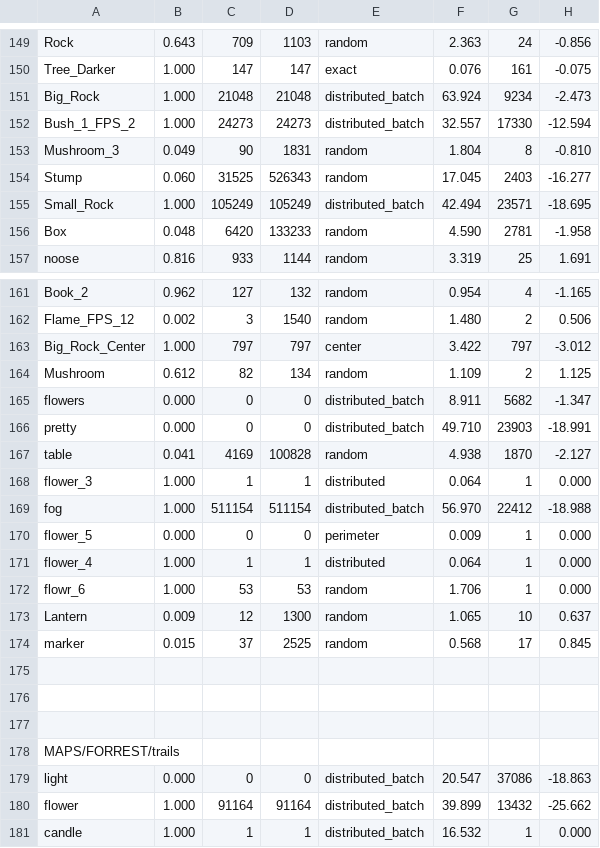
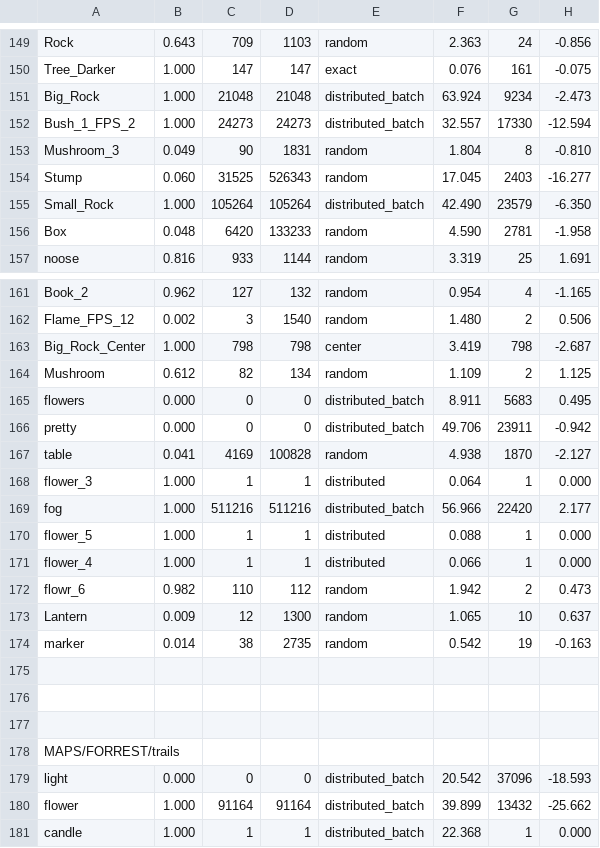
Before and after one commit to cabbabbage/VIBBLE_2D_GAME_ENGINE, a CSV file: MAPS/FORREST/spawn_log.csv, drawn as a sheet; only a part is shown, gaps mark what is left out; the diff covers the shown part only.

```diff
--- a/MAPS/FORREST/spawn_log.csv
+++ b/MAPS/FORREST/spawn_log.csv
@@ -154,3 +154,3 @@ Mushroom_3,0.049,90,1831,random,1.804,8,-0.810
 Stump,0.060,31525,526343,random,17.045,2403,-16.277
-Small_Rock,1.000,105249,105249,distributed_batch,42.494,23571,-18.695
+Small_Rock,1.000,105264,105264,distributed_batch,42.490,23579,-6.350
 Box,0.048,6420,133233,random,4.590,2781,-1.958
@@ -162,14 +162,14 @@ Book_2,0.962,127,132,random,0.954,4,-1.165
 Flame_FPS_12,0.002,3,1540,random,1.480,2,0.506
-Big_Rock_Center,1.000,797,797,center,3.422,797,-3.012
+Big_Rock_Center,1.000,798,798,center,3.419,798,-2.687
 Mushroom,0.612,82,134,random,1.109,2,1.125
-flowers,0.000,0,0,distributed_batch,8.911,5682,-1.347
-pretty,0.000,0,0,distributed_batch,49.710,23903,-18.991
+flowers,0.000,0,0,distributed_batch,8.911,5683,0.495
+pretty,0.000,0,0,distributed_batch,49.706,23911,-0.942
 table,0.041,4169,100828,random,4.938,1870,-2.127
 flower_3,1.000,1,1,distributed,0.064,1,0.000
-fog,1.000,511154,511154,distributed_batch,56.970,22412,-18.988
-flower_5,0.000,0,0,perimeter,0.009,1,0.000
-flower_4,1.000,1,1,distributed,0.064,1,0.000
-flowr_6,1.000,53,53,random,1.706,1,0.000
+fog,1.000,511216,511216,distributed_batch,56.966,22420,2.177
+flower_5,1.000,1,1,distributed,0.088,1,0.000
+flower_4,1.000,1,1,distributed,0.066,1,0.000
+flowr_6,0.982,110,112,random,1.942,2,0.473
 Lantern,0.009,12,1300,random,1.065,10,0.637
-marker,0.015,37,2525,random,0.568,17,0.845
+marker,0.014,38,2735,random,0.542,19,-0.163
 
@@ -178,4 +178,4 @@ marker,0.015,37,2525,random,0.568,17,0.845
 MAPS/FORREST/trails
-light,0.000,0,0,distributed_batch,20.547,37086,-18.863
+light,0.000,0,0,distributed_batch,20.542,37096,-18.593
 flower,1.000,91164,91164,distributed_batch,39.899,13432,-25.662
-candle,1.000,1,1,distributed_batch,16.532,1,0.000
+candle,1.000,1,1,distributed_batch,22.368,1,0.000
```
Also changed, not shown: 2 added rows, 2 removed rows and 82 edited cells elsewhere in this file, 7 other files.
